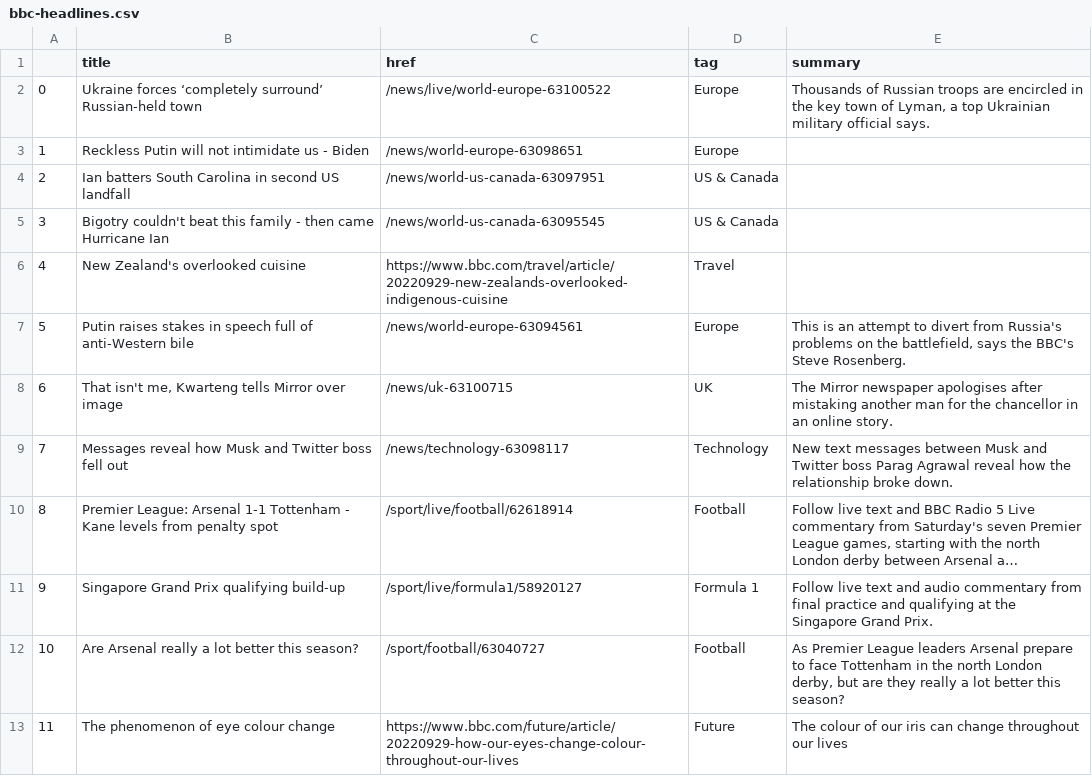
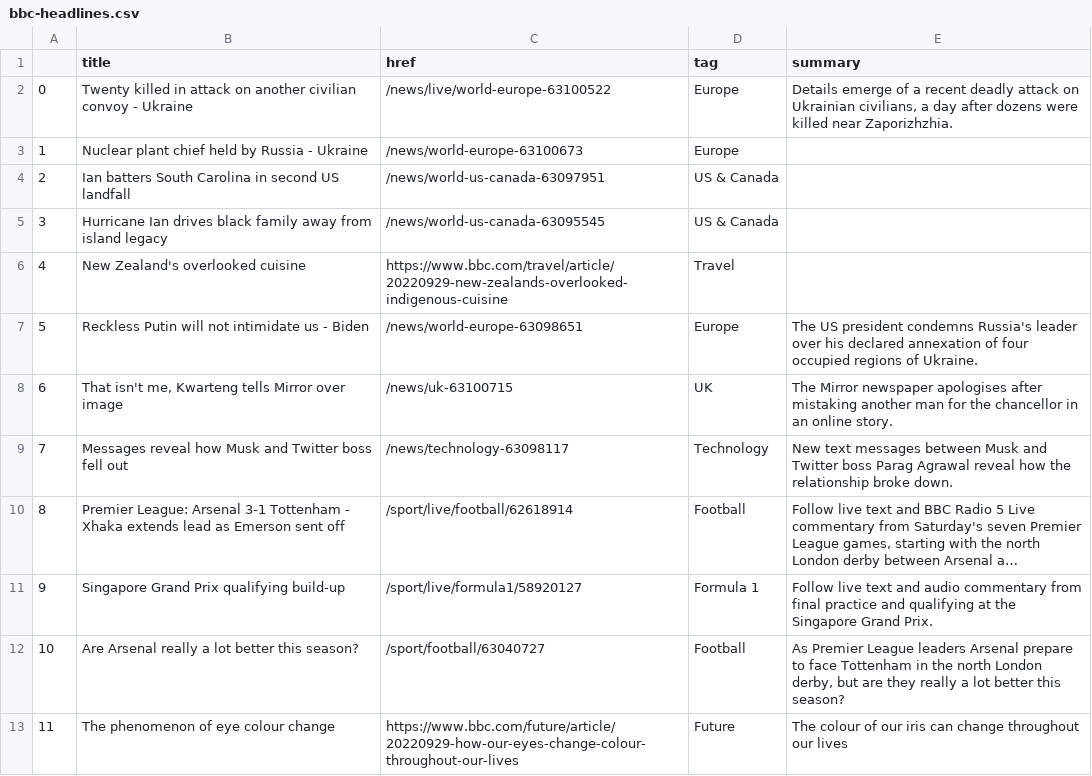
Before and after one commit to anastasiajourno/Automatic-scraper, a CSV file: bbc-headlines.csv, drawn as a sheet; only a part is shown; long unchanged cells end in …; the diff names each change by its address in the sheet, - before the commit and + after, or states it on an @@ line.

```diff
--- a/bbc-headlines.csv
+++ b/bbc-headlines.csv
-B2 (title): Ukraine forces ‘completely surround’ Russian-held town
+B2 (title): Twenty killed in attack on another civilian convoy - Ukraine
-E2 (summary): Thousands of Russian troops are encircled in the key town of Lyman, a top Ukrainian military official says.
+E2 (summary): Details emerge of a recent deadly attack on Ukrainian civilians, a day after dozens were killed near Zaporizhzhia.
-B3 (title): Reckless Putin will not intimidate us - Biden
+B3 (title): Nuclear plant chief held by Russia - Ukraine
-C3 (href): /news/world-europe-63098651
+C3 (href): /news/world-europe-63100673
-B5 (title): Bigotry couldn't beat this family - then came Hurricane Ian
+B5 (title): Hurricane Ian drives black family away from island legacy
-B7 (title): Putin raises stakes in speech full of anti-Western bile
+B7 (title): Reckless Putin will not intimidate us - Biden
-C7 (href): /news/world-europe-63094561
+C7 (href): /news/world-europe-63098651
-E7 (summary): This is an attempt to divert from Russia's problems on the battlefield, says the BBC's Steve Rosenberg.
+E7 (summary): The US president condemns Russia's leader over his declared annexation of four occupied regions of Ukraine.
-B10 (title): …League: Arsenal 1-1 Tottenham - Kane levels from penalty spot
+B10 (title): …League: Arsenal 3-1 Tottenham - Xhaka extends lead as Emerson sent off
```
